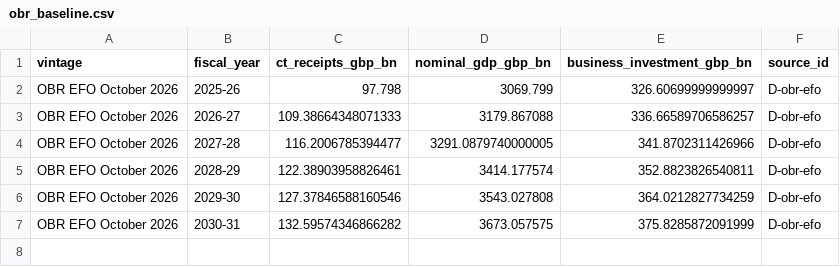
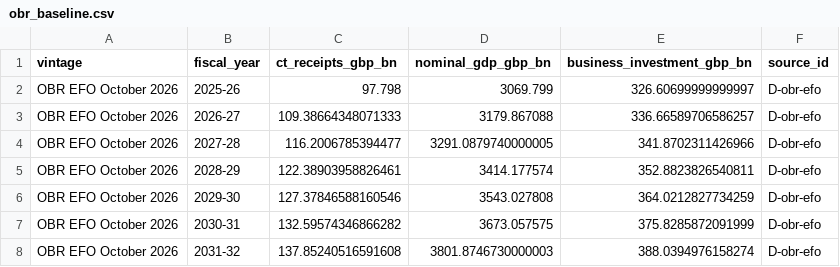
Before and after one commit to Infosuii/Agentverse, a CSV file: data/curated/obr_baseline.csv, drawn as a sheet; the diff names each change by its address in the sheet, - before the commit and + after, or states it on an @@ line.

Commit message:
Retain the complete published October OBR forecast horizon

```diff
--- a/data/curated/obr_baseline.csv
+++ b/data/curated/obr_baseline.csv
+row 8: OBR EFO October 2026 | 2031-32 | 137.85240516591608 | 3801.8746730000003 | 388.0394976158274 | D-obr-efo
```
Also changed, not shown: 3 other files.
